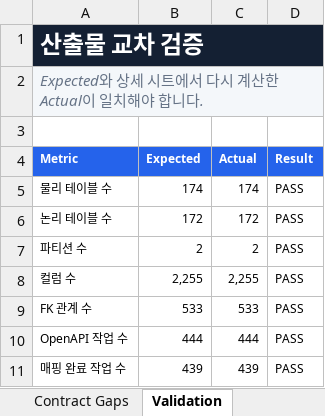
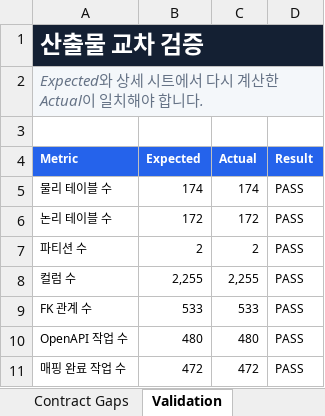
Before and after one commit to CREFLEINC/omf-mes-server, an Excel workbook: outputs/01a0376d-9b7c-7ce0-be72-2df4ecd65d94/omf-mes-logical-table-spec-v4.xlsx, sheet Validation, drawn as a sheet; values as stored, in another font and other column widths than the file's, no borders; charts and pictures and conditional formats and table styles not drawn; the diff names each change by its address in the sheet, - before the commit and + after, or states it on an @@ line.

```diff
--- a/outputs/01a0376d-9b7c-7ce0-be72-2df4ecd65d94/omf-mes-logical-table-spec-v4.xlsx (sheet Validation)
+++ b/outputs/01a0376d-9b7c-7ce0-be72-2df4ecd65d94/omf-mes-logical-table-spec-v4.xlsx (sheet Validation)
-B10 (Expected): 444
+B10 (Expected): 480
-C10 (Actual): 444
+C10 (Actual): 480
-B11 (Expected): 439
+B11 (Expected): 472
-C11 (Actual): 439
+C11 (Actual): 472
```
Also changed, not shown: sheet API Mapping, sheet API Operations, sheet Summary, 15 other files.
